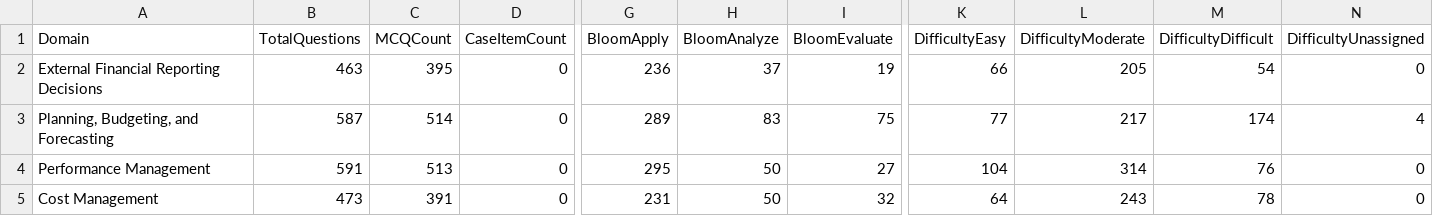
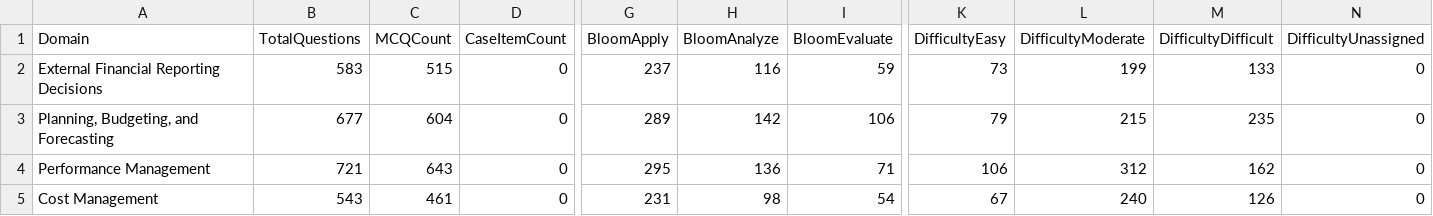
Before and after one commit to Hittman-OpenCode-Git/CPESv1, a CSV file: reports/BlueprintCoverageMatrix.csv, drawn as a sheet; only a part is shown, gaps mark what is left out; the diff covers the shown part only; the diff names each change by its address in the sheet, - before the commit and + after, or states it on an @@ line.

Commit message:
Pause-clock persistence fix (W1-D/W1-D2) + Wave13-15 third-party review closeout + DL-003 remediation
Timer (app/app.js, Light lane): pause() persists transitions (reload-during-pause drained clock — reported recurrence); restore/checkpoint validity excludes pause gaps (_activeElapsedSec); legacy paused-without-anchor re-anchors and holds; dead pausedElapsed x2 removed (§19.1). smoke W1-D (6) + W1-D2 (2) added same change-set (§19.2): smoke PASS, thorough 31/31, preflight 0 divergences/guard 89/89. Independent review APPROVE 8/8 (reports/PAUSE_CLOCK_FIX_REVIEW.md).

Content: Wave13-15 90-item review pack (11 parts ≤40KB + manifest, §18.2) + Longcat prompt; third-party verdict APPROVE 92/100 Exam-Ready; DL-003 advisory adjudicated 13 TP remediated (12 items, quarantine→recertify 2026-09-13, keys intact) + 4 legitimate keeps; closeouts in REVISION_HISTORY.md. Pool: 3052 Certified, pipeline GREEN.

```diff
--- a/reports/BlueprintCoverageMatrix.csv
+++ b/reports/BlueprintCoverageMatrix.csv
-B2 (TotalQuestions): 463
+B2 (TotalQuestions): 583
-C2 (MCQCount): 395
+C2 (MCQCount): 515
-G2 (BloomApply): 236
+G2 (BloomApply): 237
-H2 (BloomAnalyze): 37
+H2 (BloomAnalyze): 116
-I2 (BloomEvaluate): 19
+I2 (BloomEvaluate): 59
-K2 (DifficultyEasy): 66
+K2 (DifficultyEasy): 73
-L2 (DifficultyModerate): 205
+L2 (DifficultyModerate): 199
-M2 (DifficultyDifficult): 54
+M2 (DifficultyDifficult): 133
-B3 (TotalQuestions): 587
+B3 (TotalQuestions): 677
-C3 (MCQCount): 514
+C3 (MCQCount): 604
-H3 (BloomAnalyze): 83
+H3 (BloomAnalyze): 142
-I3 (BloomEvaluate): 75
+I3 (BloomEvaluate): 106
-K3 (DifficultyEasy): 77
+K3 (DifficultyEasy): 79
-L3 (DifficultyModerate): 217
+L3 (DifficultyModerate): 215
-M3 (DifficultyDifficult): 174
+M3 (DifficultyDifficult): 235
-N3 (DifficultyUnassigned): 4
+N3 (DifficultyUnassigned): 0
-B4 (TotalQuestions): 591
+B4 (TotalQuestions): 721
-C4 (MCQCount): 513
+C4 (MCQCount): 643
-H4 (BloomAnalyze): 50
+H4 (BloomAnalyze): 136
-I4 (BloomEvaluate): 27
+I4 (BloomEvaluate): 71
-K4 (DifficultyEasy): 104
+K4 (DifficultyEasy): 106
-L4 (DifficultyModerate): 314
+L4 (DifficultyModerate): 312
-M4 (DifficultyDifficult): 76
+M4 (DifficultyDifficult): 162
-B5 (TotalQuestions): 473
+B5 (TotalQuestions): 543
-C5 (MCQCount): 391
+C5 (MCQCount): 461
-H5 (BloomAnalyze): 50
+H5 (BloomAnalyze): 98
-I5 (BloomEvaluate): 32
+I5 (BloomEvaluate): 54
-K5 (DifficultyEasy): 64
+K5 (DifficultyEasy): 67
-L5 (DifficultyModerate): 243
+L5 (DifficultyModerate): 240
-M5 (DifficultyDifficult): 78
+M5 (DifficultyDifficult): 126
```
Also changed, not shown: 11 edited cells elsewhere in this file, reports/QuestionRelationshipMap.csv, 36 other files.
